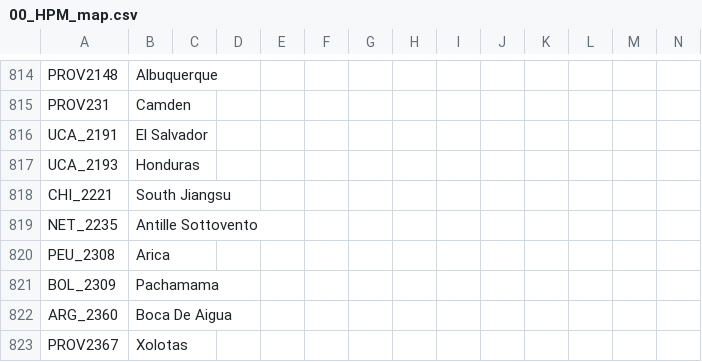
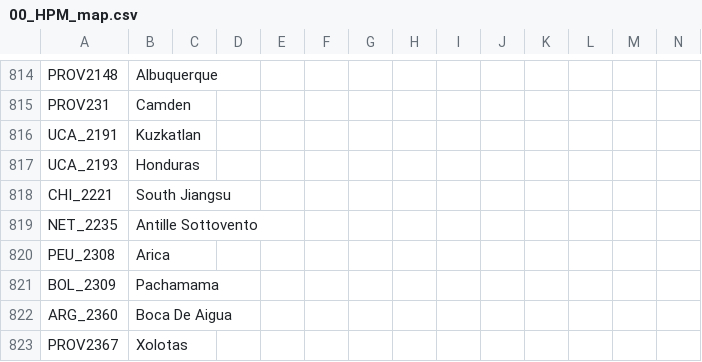
Before and after one commit to Jupiterson/Throne-of-Lorraine, a CSV file: Throne-of-Lorraine/TOL/localisation/00_HPM_map.csv, drawn as a sheet; only a part is shown, gaps mark what is left out.

Commit message:
Central America Stuff
-Ngabe and Bannaba (Costa Rica and Panama) merged into one region
-Nicarao and Kuzkatlan (Nicaragua and El Salvador) merged into one region
-La Keiba region renamed to Miskito
-Miskito and Ngabe pops tripled and are now animist
-Miskito now has animist as state religion

```diff
--- a/Throne-of-Lorraine/TOL/localisation/00_HPM_map.csv
+++ b/Throne-of-Lorraine/TOL/localisation/00_HPM_map.csv
@@ -815,3 +815,3 @@ PROV2148;Albuquerque;;;;;;;;;;;;
 PROV231;Camden;;;;;;;;;;;;
-UCA_2191;El Salvador;;;;;;;;;;;;
+UCA_2191;Kuzkatlan;;;;;;;;;;;;
 UCA_2193;Honduras;;;;;;;;;;;;
```
Also changed, not shown: 8 other files.
